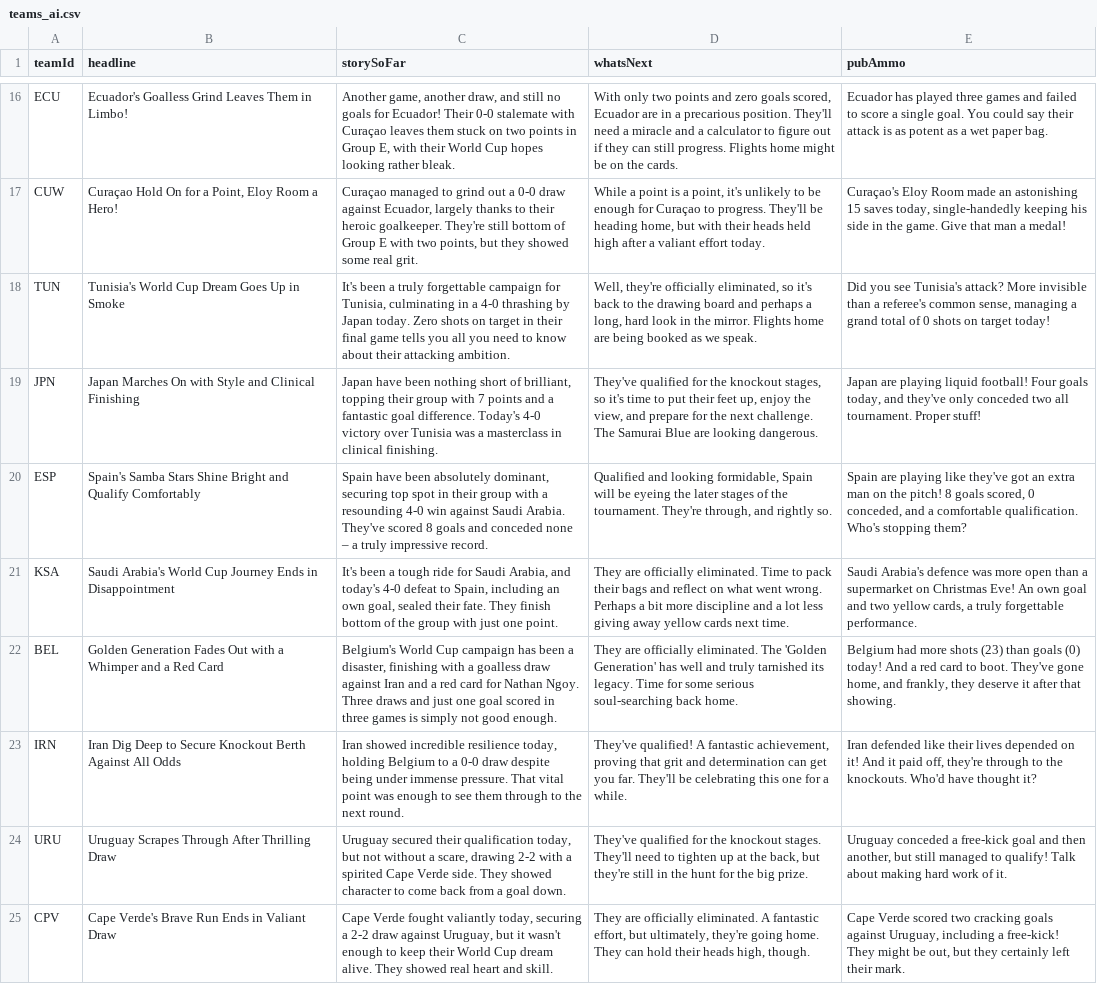
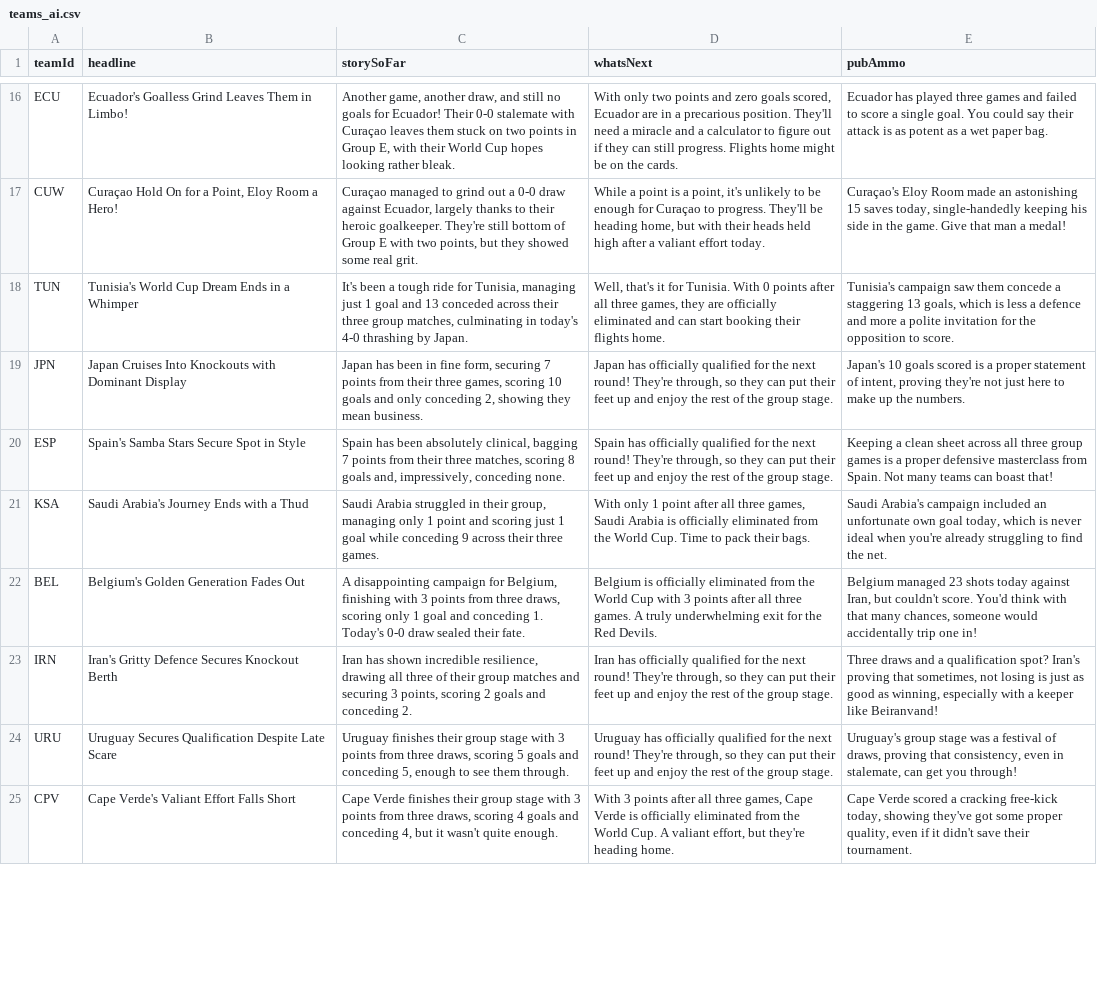
Before and after one commit to bhaisbhai/worldcup2026, a CSV file: public/assets/ai/csv/teams_ai.csv, drawn as a sheet; only a part is shown, gaps mark what is left out; the diff covers the shown part only; the diff names each change by its address in the sheet, - before the commit and + after, or states it on an @@ line.

```diff
--- a/public/assets/ai/csv/teams_ai.csv
+++ b/public/assets/ai/csv/teams_ai.csv
-B18 (headline): Tunisia's World Cup Dream Goes Up in Smoke
+B18 (headline): Tunisia's World Cup Dream Ends in a Whimper
-C18 (storySoFar): …been a truly forgettable campaign for Tunisia, culminating in a 4-0 thrashing by Japan today. Zero shots on target in their final game tells you all you need to know about their attacking ambition.
+C18 (storySoFar): …been a tough ride for Tunisia, managing just 1 goal and 13 conceded across their three group matches, culminating in today's 4-0 thrashing by Japan.
-D18 (whatsNext): Well, they're officially eliminated, so it's back to the drawing board and perhaps a long, hard look in the mirror. Flights home are being booked as we speak.
+D18 (whatsNext): Well, that's it for Tunisia. With 0 points after all three games, they are officially eliminated and can start booking their flights home.
-E18 (pubAmmo): Did you see Tunisia's attack? More invisible than a referee's common sense, managing a grand total of 0 shots on target today!
+E18 (pubAmmo): Tunisia's campaign saw them concede a staggering 13 goals, which is less a defence and more a polite invitation for the opposition to score.
-B19 (headline): Japan Marches On with Style and Clinical Finishing
+B19 (headline): Japan Cruises Into Knockouts with Dominant Display
-C19 (storySoFar): Japan have been nothing short of brilliant, topping their group with 7 points and a fantastic goal difference. Today's 4-0 victory over Tunisia was a masterclass in clinical finishing.
+C19 (storySoFar): Japan has been in fine form, securing 7 points from their three games, scoring 10 goals and only conceding 2, showing they mean business.
-D19 (whatsNext): They've qualified for the knockout stages, so it's time to put their feet up, enjoy the view, and prepare for the next challenge. The Samurai Blue are looking dangerous.
+D19 (whatsNext): Japan has officially qualified for the next round! They're through, so they can put their feet up and enjoy the rest of the group stage.
-E19 (pubAmmo): Japan are playing liquid football! Four goals today, and they've only conceded two all tournament. Proper stuff!
+E19 (pubAmmo): Japan's 10 goals scored is a proper statement of intent, proving they're not just here to make up the numbers.
-B20 (headline): …Samba Stars Shine Bright and Qualify Comfortably
+B20 (headline): …Samba Stars Secure Spot in Style
-C20 (storySoFar): Spain have been absolutely dominant, securing top spot in their group with a resounding 4-0 win against Saudi Arabia. They've scored 8 goals and conceded none – a truly impressive record.
+C20 (storySoFar): Spain has been absolutely clinical, bagging 7 points from their three matches, scoring 8 goals and, impressively, conceding none.
-D20 (whatsNext): Qualified and looking formidable, Spain will be eyeing the later stages of the tournament. They're through, and rightly so.
+D20 (whatsNext): Spain has officially qualified for the next round! They're through, so they can put their feet up and enjoy the rest of the group stage.
-E20 (pubAmmo): Spain are playing like they've got an extra man on the pitch! 8 goals scored, 0 conceded, and a comfortable qualification. Who's stopping them?
+E20 (pubAmmo): Keeping a clean sheet across all three group games is a proper defensive masterclass from Spain. Not many teams can boast that!
-B21 (headline): Saudi Arabia's World Cup Journey Ends in Disappointment
+B21 (headline): Saudi Arabia's Journey Ends with a Thud
-C21 (storySoFar): It's been a tough ride for Saudi Arabia, and today's 4-0 defeat to Spain, including an own goal, sealed their fate. They finish bottom of the group with just one point.
+C21 (storySoFar): Saudi Arabia struggled in their group, managing only 1 point and scoring just 1 goal while conceding 9 across their three games.
-D21 (whatsNext): They are officially eliminated. Time to pack their bags and reflect on what went wrong. Perhaps a bit more discipline and a lot less giving away yellow cards next time.
+D21 (whatsNext): With only 1 point after all three games, Saudi Arabia is officially eliminated from the World Cup. Time to pack their bags.
-E21 (pubAmmo): Saudi Arabia's defence was more open than a supermarket on Christmas Eve! An own goal and two yellow cards, a truly forgettable performance.
+E21 (pubAmmo): Saudi Arabia's campaign included an unfortunate own goal today, which is never ideal when you're already struggling to find the net.
-B22 (headline): Golden Generation Fades Out with a Whimper and a Red Card
+B22 (headline): Belgium's Golden Generation Fades Out
-C22 (storySoFar): Belgium's World Cup campaign has been a disaster, finishing with a goalless draw against Iran and a red card for Nathan Ngoy. Three draws and just one goal scored in three games is simply not good enough.
+C22 (storySoFar): A disappointing campaign for Belgium, finishing with 3 points from three draws, scoring only 1 goal and conceding 1. Today's 0-0 draw sealed their fate.
-D22 (whatsNext): They are officially eliminated. The 'Golden Generation' has well and truly tarnished its legacy. Time for some serious soul-searching back home.
+D22 (whatsNext): Belgium is officially eliminated from the World Cup with 3 points after all three games. A truly underwhelming exit for the Red Devils.
-E22 (pubAmmo): Belgium had more shots (23) than goals (0) today! And a red card to boot. They've gone home, and frankly, they deserve it after that showing.
+E22 (pubAmmo): Belgium managed 23 shots today against Iran, but couldn't score. You'd think with that many chances, someone would accidentally trip one in!
-B23 (headline): Iran Dig Deep to Secure Knockout Berth Against All Odds
+B23 (headline): Iran's Gritty Defence Secures Knockout Berth
-C23 (storySoFar): Iran showed incredible resilience today, holding Belgium to a 0-0 draw despite being under immense pressure. That vital point was enough to see them through to the next round.
+C23 (storySoFar): Iran has shown incredible resilience, drawing all three of their group matches and securing 3 points, scoring 2 goals and conceding 2.
-D23 (whatsNext): They've qualified! A fantastic achievement, proving that grit and determination can get you far. They'll be celebrating this one for a while.
+D23 (whatsNext): Iran has officially qualified for the next round! They're through, so they can put their feet up and enjoy the rest of the group stage.
-E23 (pubAmmo): Iran defended like their lives depended on it! And it paid off, they're through to the knockouts. Who'd have thought it?
+E23 (pubAmmo): Three draws and a qualification spot? Iran's proving that sometimes, not losing is just as good as winning, especially with a keeper like Beiranvand!
-B24 (headline): Uruguay Scrapes Through After Thrilling Draw
+B24 (headline): Uruguay Secures Qualification Despite Late Scare
-C24 (storySoFar): Uruguay secured their qualification today, but not without a scare, drawing 2-2 with a spirited Cape Verde side. They showed character to come back from a goal down.
+C24 (storySoFar): Uruguay finishes their group stage with 3 points from three draws, scoring 5 goals and conceding 5, enough to see them through.
-D24 (whatsNext): They've qualified for the knockout stages. They'll need to tighten up at the back, but they're still in the hunt for the big prize.
+D24 (whatsNext): Uruguay has officially qualified for the next round! They're through, so they can put their feet up and enjoy the rest of the group stage.
-E24 (pubAmmo): Uruguay conceded a free-kick goal and then another, but still managed to qualify! Talk about making hard work of it.
+E24 (pubAmmo): Uruguay's group stage was a festival of draws, proving that consistency, even in stalemate, can get you through!
-B25 (headline): Cape Verde's Brave Run Ends in Valiant Draw
+B25 (headline): Cape Verde's Valiant Effort Falls Short
-C25 (storySoFar): Cape Verde fought valiantly today, securing a 2-2 draw against Uruguay, but it wasn't enough to keep their World Cup dream alive. They showed real heart and skill.
+C25 (storySoFar): Cape Verde finishes their group stage with 3 points from three draws, scoring 4 goals and conceding 4, but it wasn't quite enough.
-D25 (whatsNext): They are officially eliminated. A fantastic effort, but ultimately, they're going home. They can hold their heads high, though.
+D25 (whatsNext): With 3 points after all three games, Cape Verde is officially eliminated from the World Cup. A valiant effort, but they're heading home.
-E25 (pubAmmo): …Verde scored two cracking goals against Uruguay, including a free-kick! They might be out, but they certainly left their mark.
+E25 (pubAmmo): …Verde scored a cracking free-kick today, showing they've got some proper quality, even if it didn't save their tournament.
```
Also changed, not shown: 8 edited cells elsewhere in this file, public/assets/ai/csv/days_ai.csv, public/assets/ai/csv/matches_ai.csv, 3 other files.
